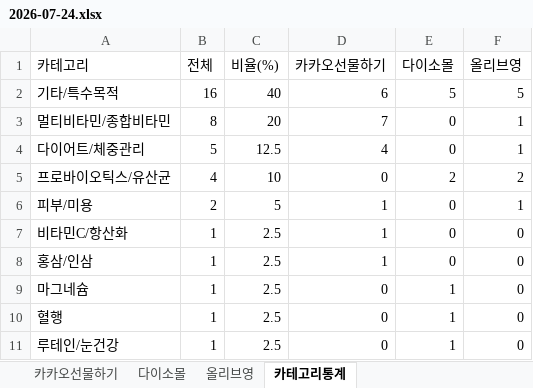
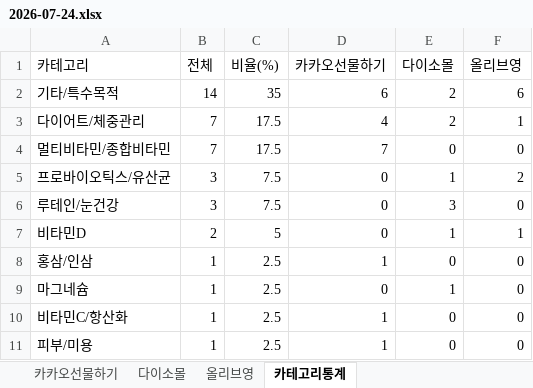
Before and after one commit to primexx98-sudo/online-mall-ranking, an Excel workbook: data/daily/2026-07/2026-07-24.xlsx, sheet 카테고리통계, drawn as a sheet; values as stored, in another font and other column widths than the file's, no borders; removed rows and columns are numbered as before the commit, all else as after; the diff names each change by its address in the sheet, - before the commit and + after, or states it on an @@ line.

```diff
--- a/data/daily/2026-07/2026-07-24.xlsx (sheet 카테고리통계)
+++ b/data/daily/2026-07/2026-07-24.xlsx (sheet 카테고리통계)
-B2 (전체): 16
+B2 (전체): 14
-C2 (비율(%)): 40
+C2 (비율(%)): 35
-E2 (다이소몰): 5
+E2 (다이소몰): 2
-F2 (올리브영): 5
+F2 (올리브영): 6
-row 3: 멀티비타민/종합비타민 | 8 | 20 | 7 | 0 | 1
-B3 (전체): 5
+B3 (전체): 7
-C3 (비율(%)): 12.5
+C3 (비율(%)): 17.5
-E3 (다이소몰): 0
+E3 (다이소몰): 2
+row 4: 멀티비타민/종합비타민 | 7 | 17.5 | 7 | 0 | 0
-B5 (전체): 4
+B5 (전체): 3
-C5 (비율(%)): 10
+C5 (비율(%)): 7.5
-E5 (다이소몰): 2
+E5 (다이소몰): 1
-row 6: 피부/미용 | 2 | 5 | 1 | 0 | 1
-row 7: 비타민C/항산화 | 1 | 2.5 | 1 | 0 | 0
+row 6: 루테인/눈건강 | 3 | 7.5 | 0 | 3 | 0
+row 7: 비타민D | 2 | 5 | 0 | 1 | 1
-A10 (카테고리): 혈행
+A10 (카테고리): 비타민C/항산화
-D10:D11 (카카오선물하기): 0
+D10:D11 (카카오선물하기): 1
-E10:E11 (다이소몰): 1
+E10:E11 (다이소몰): 0
-A11 (카테고리): 루테인/눈건강
+A11 (카테고리): 피부/미용
```
Also changed, not shown: sheet 카카오선물하기, sheet 올리브영, sheet 다이소몰.
